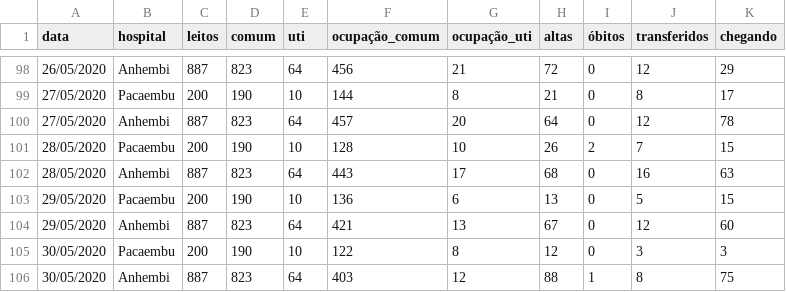
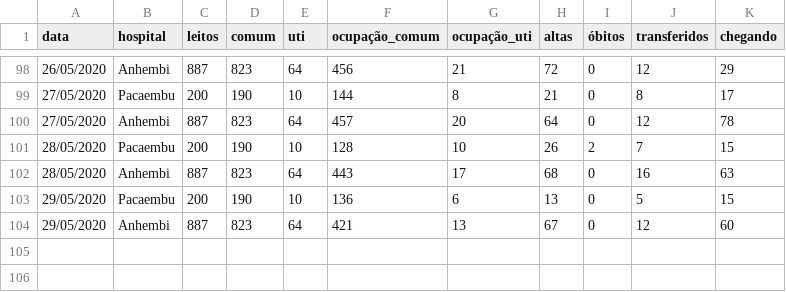
Before and after one commit to DaviSRodrigues/Covid-19-em-Sao-Paulo, a CSV file: dados/hospitais_campanha_sp.csv, drawn as a sheet; only a part is shown, gaps mark what is left out.

Commit message:
Revert "[bot] Atualização diária dos dados"
This reverts commit 3191b2b97dc56f8a8204fb4ca8820ee4f9b2ca04.

```diff
--- a/dados/hospitais_campanha_sp.csv
+++ b/dados/hospitais_campanha_sp.csv
@@ -104,3 +104 @@ data,hospital,leitos,comum,uti,ocupação_comum,ocupação_uti,altas,óbitos,tra
 29/05/2020,Anhembi,887,823,64,421,13,67,0,12,60
-30/05/2020,Pacaembu,200,190,10,122,8,12,0,3,3
-30/05/2020,Anhembi,887,823,64,403,12,88,1,8,75
```
Also changed, not shown: dados/dados_cidade_sp.csv, dados/leitos_municipais.csv, 22 other files.
